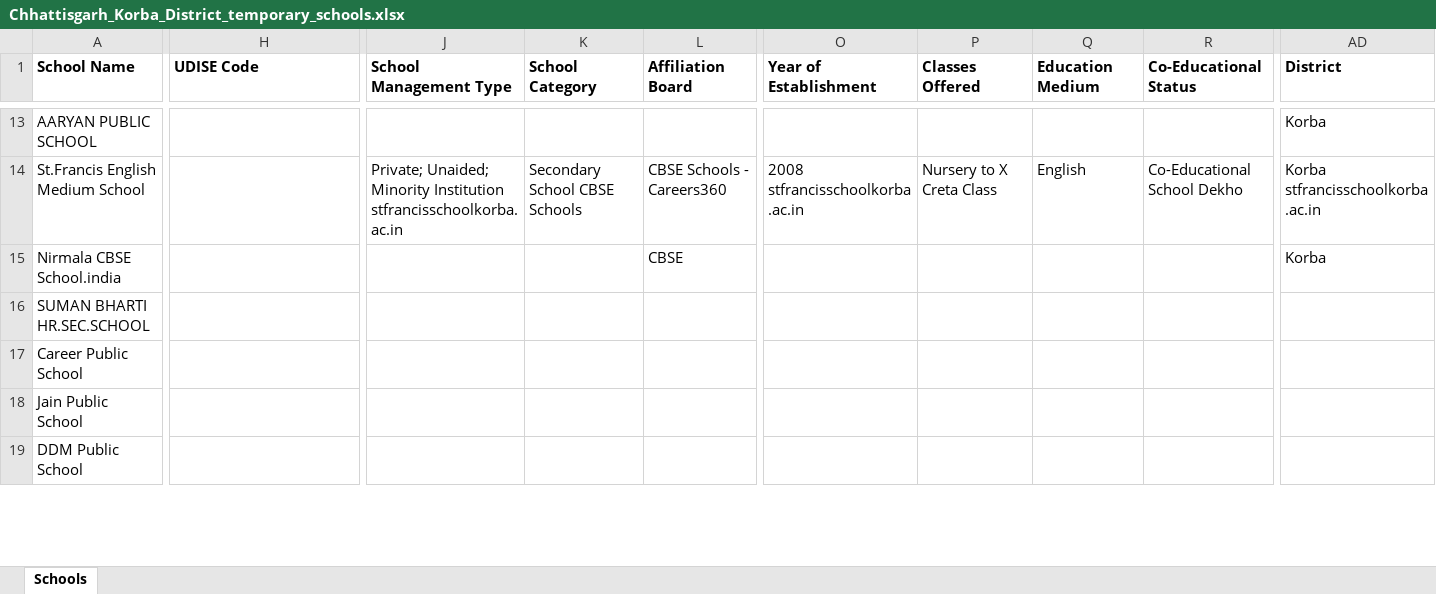
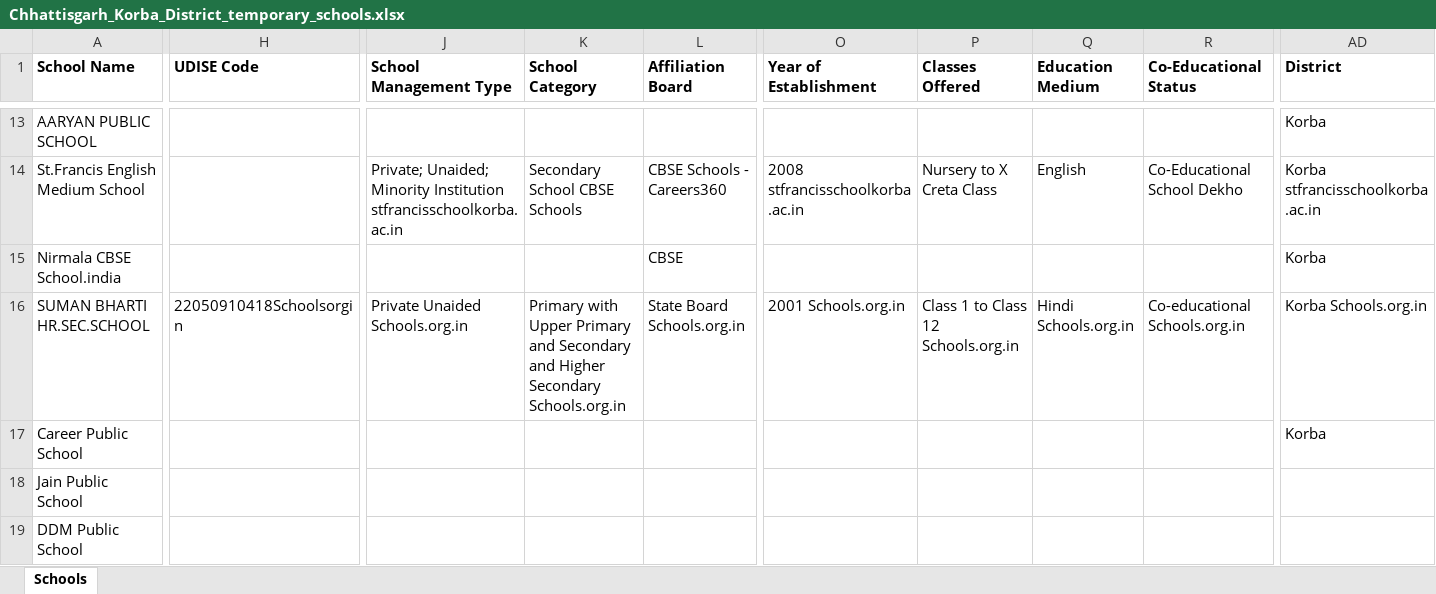
Before and after one commit to anandsagar6/School_Data_Scraper, an Excel workbook: Temp_Data/Chhattisgarh_Korba_District_temporary_schools.xlsx, sheet Schools, drawn as a sheet; only a part is shown, gaps mark what is left out; values as stored, in another font and other column widths than the file's, no borders; the diff covers the shown part only; the diff names each change by its address in the sheet, - before the commit and + after, or states it on an @@ line.

```diff
--- a/Temp_Data/Chhattisgarh_Korba_District_temporary_schools.xlsx (sheet Schools)
+++ b/Temp_Data/Chhattisgarh_Korba_District_temporary_schools.xlsx (sheet Schools)
-H16 (UDISE Code): (empty)
+H16 (UDISE Code): 22050910418Schoolsorgin
-J16 (School Management Type): (empty)
+J16 (School Management Type): Private Unaided Schools.org.in
-K16 (School Category): (empty)
+K16 (School Category): Primary with Upper Primary and Secondary and Higher Secondary Schools.org.in
-L16 (Affiliation Board): (empty)
+L16 (Affiliation Board): State Board Schools.org.in
-O16 (Year of Establishment): (empty)
+O16 (Year of Establishment): 2001 Schools.org.in
-P16 (Classes Offered): (empty)
+P16 (Classes Offered): Class 1 to Class 12 Schools.org.in
-Q16 (Education Medium): (empty)
+Q16 (Education Medium): Hindi Schools.org.in
-R16 (Co-Educational Status): (empty)
+R16 (Co-Educational Status): Co-educational Schools.org.in
-AD16 (District): (empty)
+AD16 (District): Korba Schools.org.in
-AD17 (District): (empty)
+AD17 (District): Korba
```
Also changed, not shown: 13 edited cells elsewhere in this sheet, Excel_Data/current_data.xlsx, Excel_Data/master_data.xlsx, 1 other file.
